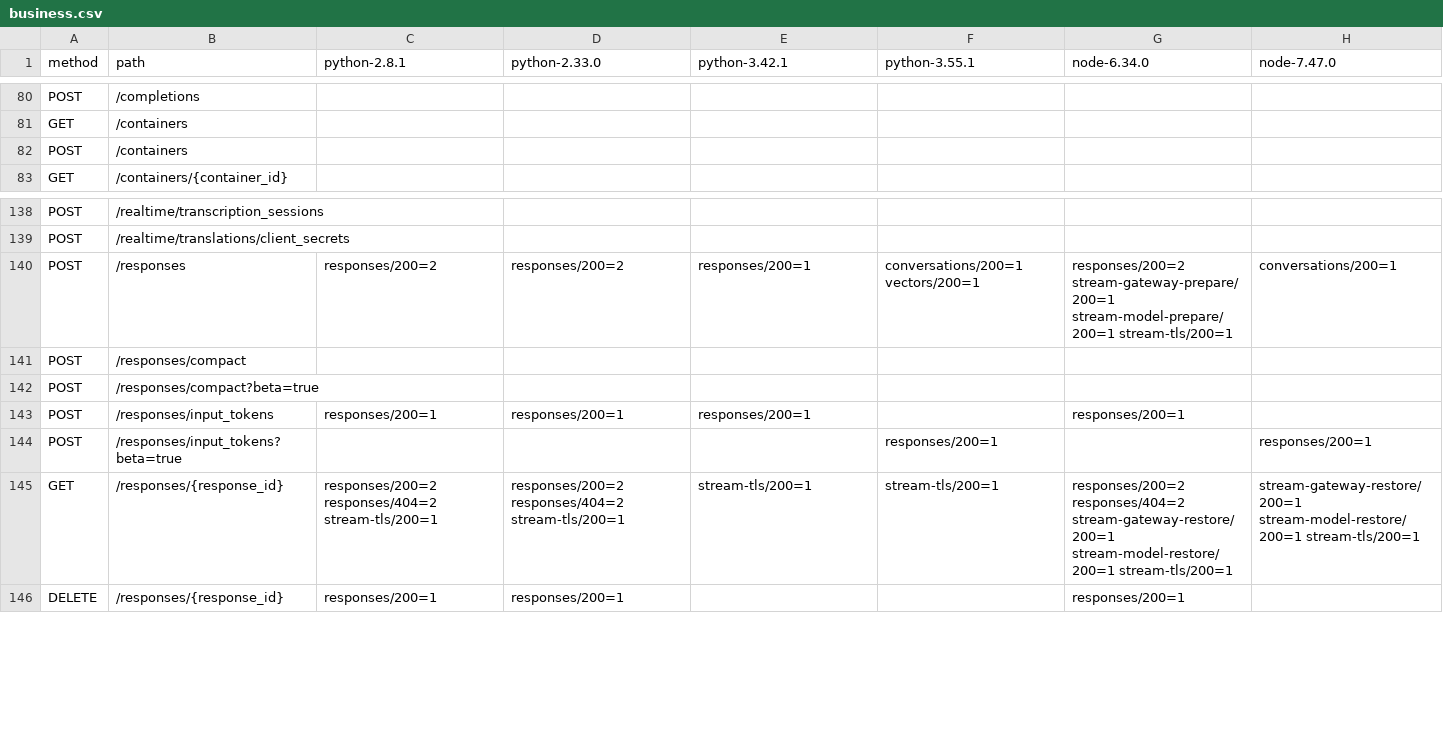
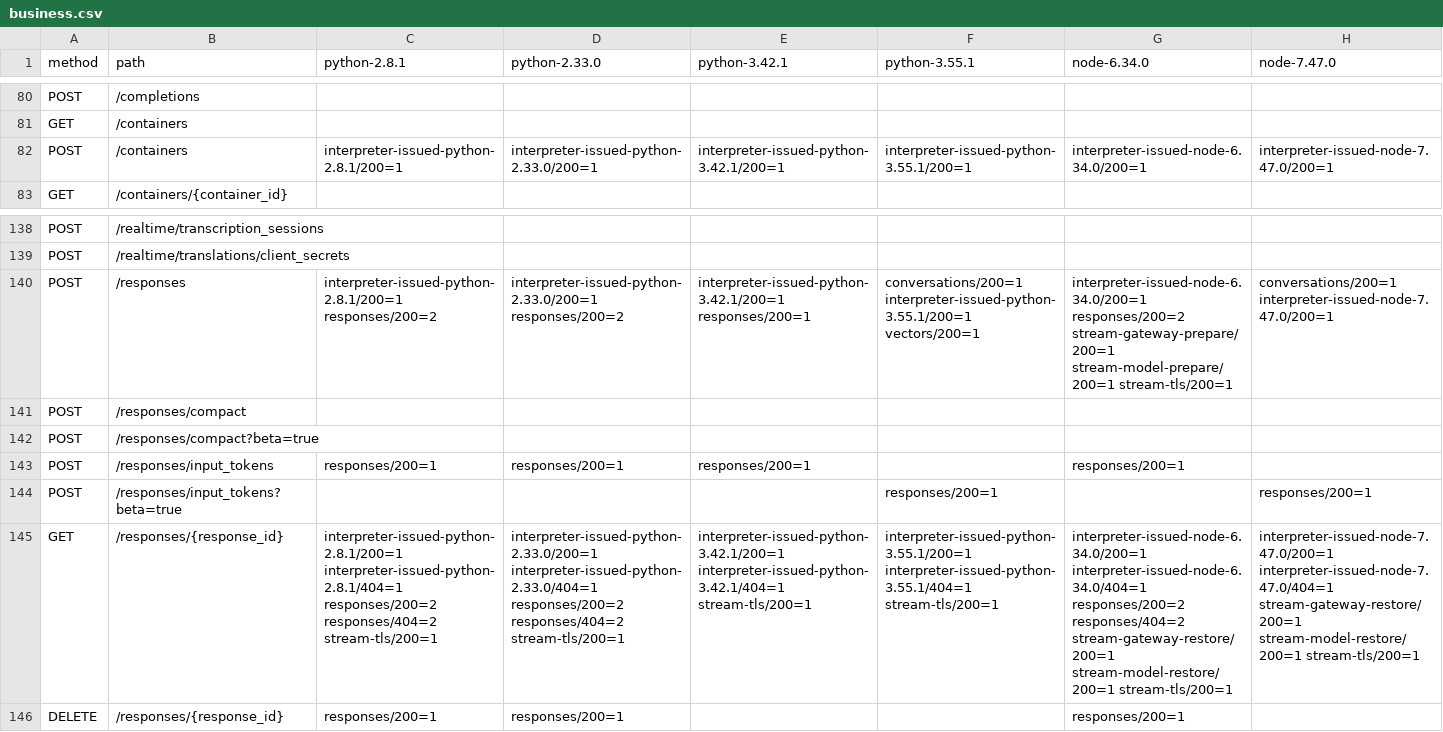
Before and after one commit to thomas-hiddenpeak/qwen4-thor, a CSV file: docs/evidence/serve-sdk-business-index-20261128/business.csv, drawn as a sheet; only a part is shown, gaps mark what is left out; removed rows and columns are numbered as before the commit, all else as after; the diff names each change by its address in the sheet, - before the commit and + after, or states it on an @@ line.

Commit message:
Issue recovered ordinary and Beta Responses output contracts on both managed services

```diff
--- a/docs/evidence/serve-sdk-business-index-20261128/business.csv
+++ b/docs/evidence/serve-sdk-business-index-20261128/business.csv
-row 82: POST | /containers
+row 82: POST | /containers | interpreter-issued-python-2.8.1/200=1 | interpreter-issued-python-2.33.0/200=1 | interpreter-issued-python-3.42.1/200=1 | interpreter-issued-python-3.55.1/200=1 | interpreter-issued-node-6.34.0/200=1 | interpreter-issued-node-7.47.0/200=1
-C140 (python-2.8.1): responses/200=2
+C140 (python-2.8.1): interpreter-issued-python-2.8.1/200=1 responses/200=2
-D140 (python-2.33.0): responses/200=2
+D140 (python-2.33.0): interpreter-issued-python-2.33.0/200=1 responses/200=2
-E140 (python-3.42.1): responses/200=1
+E140 (python-3.42.1): interpreter-issued-python-3.42.1/200=1 responses/200=1
-F140 (python-3.55.1): conversations/200=1 vectors/200=1
+F140 (python-3.55.1): conversations/200=1 interpreter-issued-python-3.55.1/200=1 vectors/200=1
-G140 (node-6.34.0): responses/200=2 stream-gateway-prepare/200=1…
+G140 (node-6.34.0): interpreter-issued-node-6.34.0/200=1 responses/200=2 stream-gateway-prepare/200=1…
-H140 (node-7.47.0): conversations/200=1
+H140 (node-7.47.0): conversations/200=1 interpreter-issued-node-7.47.0/200=1
-C145 (python-2.8.1): responses/200=2 responses/404=2…
+C145 (python-2.8.1): interpreter-issued-python-2.8.1/200=1 interpreter-issued-python-2.8.1/404=1 responses/200=2 responses/404=2…
-D145 (python-2.33.0): responses/200=2 responses/404=2…
+D145 (python-2.33.0): interpreter-issued-python-2.33.0/200=1 interpreter-issued-python-2.33.0/404=1 responses/200=2 responses/404=2…
-E145 (python-3.42.1): stream-tls/200=1
+E145 (python-3.42.1): interpreter-issued-python-3.42.1/200=1 interpreter-issued-python-3.42.1/404=1 stream-tls/200=1
-F145 (python-3.55.1): stream-tls/200=1
+F145 (python-3.55.1): interpreter-issued-python-3.55.1/200=1 interpreter-issued-python-3.55.1/404=1 stream-tls/200=1
-G145 (node-6.34.0): responses/200=2 responses/404=2…
+G145 (node-6.34.0): interpreter-issued-node-6.34.0/200=1 interpreter-issued-node-6.34.0/404=1 responses/200=2 responses/404=2…
-H145 (node-7.47.0): stream-gateway-restore/200=1 stream-model-restore/200=1…
+H145 (node-7.47.0): interpreter-issued-node-7.47.0/200=1 interpreter-issued-node-7.47.0/404=1 stream-gateway-restore/200=1 stream-model-restore/200=1…
```
Also changed, not shown: 19 other files.
